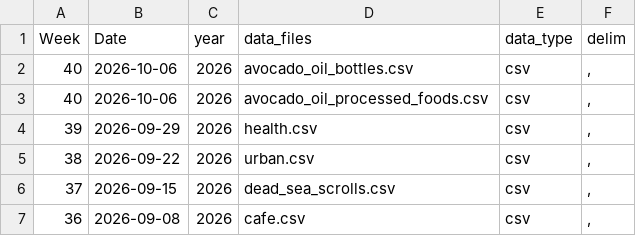
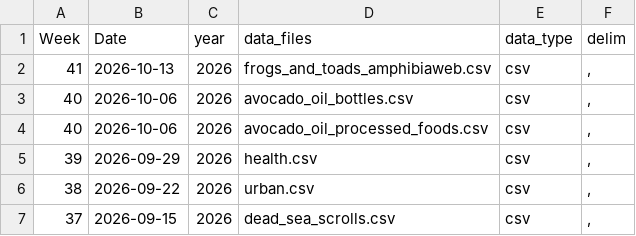
Before and after one commit to rfordatascience/tidytuesday, a CSV file: static/tt_data_type.csv, drawn as a sheet; only a part is shown; the shorter side is filled out with more unchanged rows.

Commit message:
Curation: AmphibiaWeb (closes #541) (#1085)
* Create delete.txt

* Add files via upload

* Add files via upload

* Delete data/curated/AmphibiaWeb (closes #541)/delete.txt

* Delete data/curated/AmphibiaWeb (closes #541)/amphibiaweb_family_phylogeny_2019.png

* Add files via upload

* Update cleaning.R

* Update meta.yaml

* Update meta.yaml

* Update meta.yaml

* Update meta.yaml

Changing it back to the original link that wasn't passing the PR check.

It does now follow the original/proper link chain.

* Update meta.yaml

Testing to see if the article's direct pdf link gives any issues. If it does I'll set it back to the page's link.

* Update meta.yaml

The direct pdf link didn't work, so I set it back to the link that opens when you click on the hyperlink in the post on AmphibiaWeb.

* Delete data/curated/AmphibiaWeb (closes #541)/chang_2024_post.png

Reducing number of images to 3.

* Delete data/curated/AmphibiaWeb (closes #541)/whitcher_2024_post.png

Reducing number of images to 3.

* Delete data/curated/AmphibiaWeb (closes #541)/mk_2024_post.png

Reducing number of images to 3.

* Delete data/curated/AmphibiaWeb (closes #541)/mcguire_2025_post.png

Reducing number of images to 3.

* Delete data/curated/AmphibiaWeb (closes #541)/womack_2025_post.png

Reducing number of images to 3.

* Delete data/curated/AmphibiaWeb (closes #541)/jongsma_2026_post.png

Reducing number of images to 3.

* Update meta.yaml

Making alt-text more detailed, and removing info for the images that are no longer being included as part of the packet.

* Update intro.md

Modified the lines around the vaiety of posts that were screenshot to now only referencing the single additional post/screenshot.

* Further tweaks. Note: Don't save the dataset via the cleaning script; use the script to create the dataset, then save it separately outside of the shared script.

* Accept submission

* Apply batched suggestions from code review

Co-authored-by: Jon Harmon <jonthegeek@gmail.com>

---------

Co-authored-by: Jon Harmon <jonthegeek@gmail.com>
Co-authored-by: jonthegeek <jonthegeek@users.noreply.github.com>

```diff
--- a/static/tt_data_type.csv
+++ b/static/tt_data_type.csv
@@ -1,2 +1,3 @@
 Week,Date,year,data_files,data_type,delim
+41,2026-10-13,2026,frogs_and_toads_amphibiaweb.csv,csv,","
 40,2026-10-06,2026,avocado_oil_bottles.csv,csv,","
```
Also changed, not shown: 10 other files.
